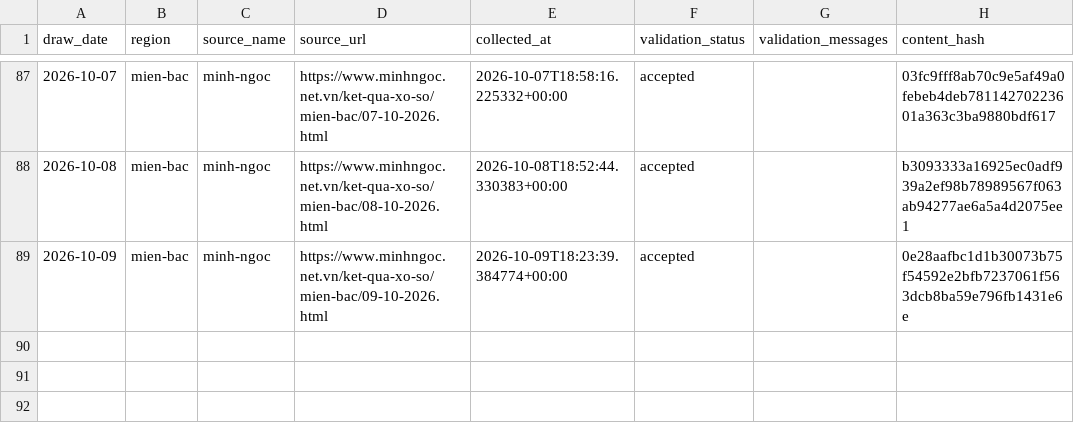
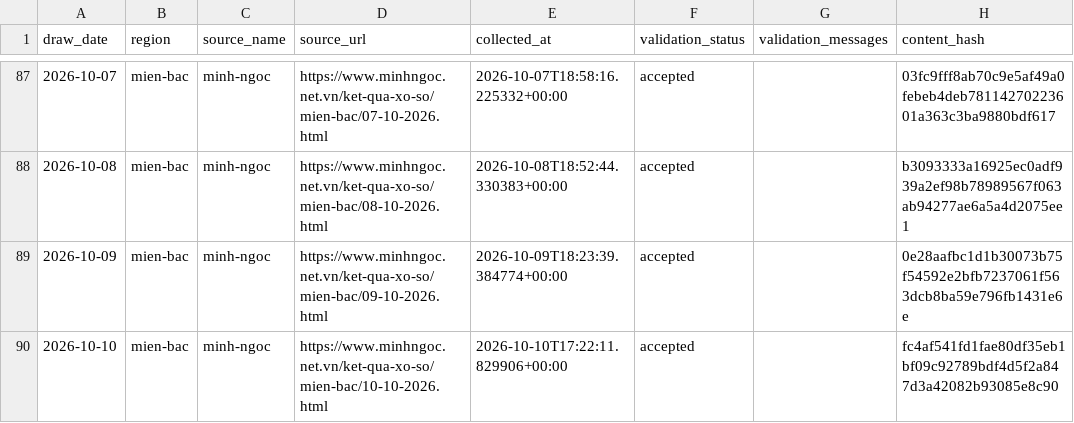
Before and after one commit to kina2711/vn-lottery-xsmb, a CSV file: data/processed/draws.csv, drawn as a sheet; only a part is shown, gaps mark what is left out; the diff names each change by its address in the sheet, - before the commit and + after, or states it on an @@ line.

```diff
--- a/data/processed/draws.csv
+++ b/data/processed/draws.csv
+row 90: 2026-10-10 | mien-bac | minh-ngoc | https://www.minhngoc.net.vn/ket-qua-xo-so/mien-bac/10-10-2026.html | 2026-10-10T17:22:11.829906+00:00 | accepted |  | fc4af541fd1fae80df35eb1bf09c92789bdf4d5f2a847d3a42082b93085e8c90
```
Also changed, not shown: data/reports/heatmap.csv, data/reports/histogram.csv, 10 other files.
